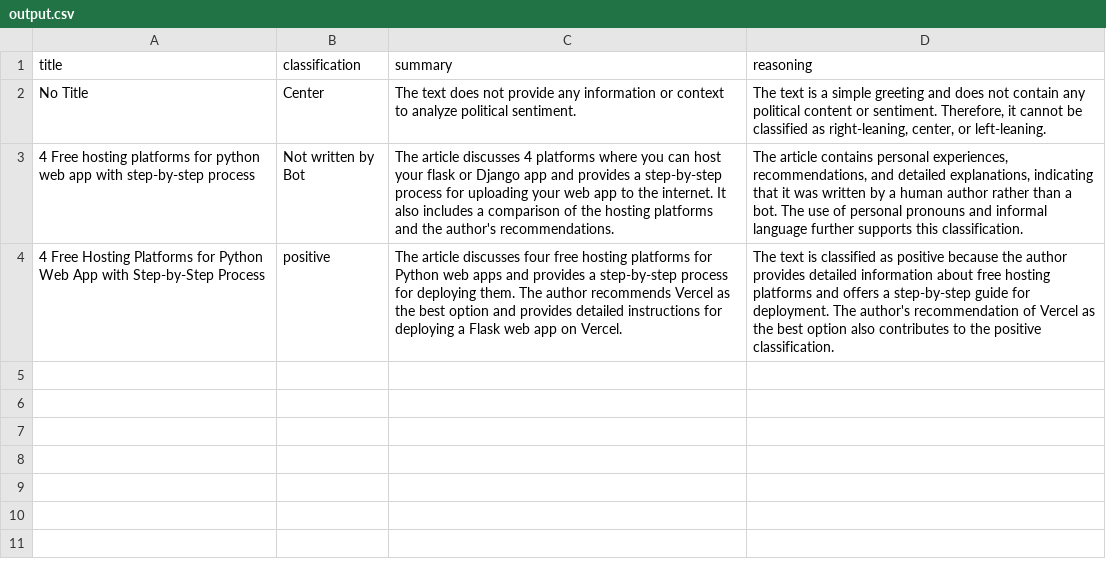
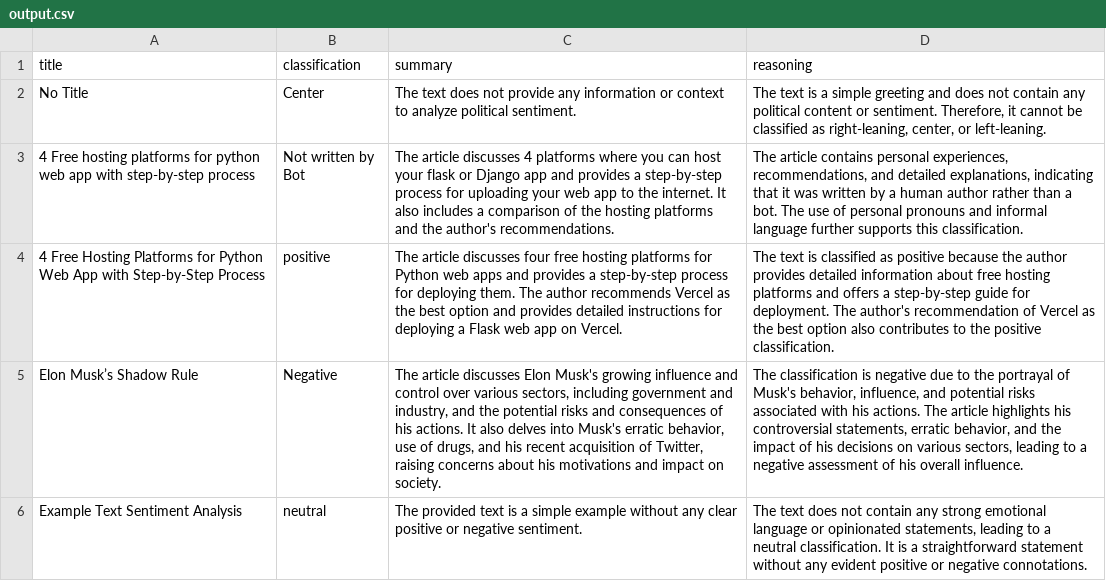
Before and after one commit to benhempelmann/GPTSentiment, a CSV file: backend/output.csv, drawn as a sheet; the diff names each change by its address in the sheet, - before the commit and + after, or states it on an @@ line.

Commit message:
added a data folder

```diff
--- a/backend/output.csv
+++ b/backend/output.csv
+row 5: Elon Musk’s Shadow Rule | Negative | The article discusses Elon Musk's growing influence and control over various sectors, including government and industry, and the potential risks and consequences of his actions. It also delves into Musk's erratic behavior, use of drugs, and his recent acquisition of Twitter, raising concerns about his motivations and impact on society. | The classification is negative due to the portrayal of Musk's behavior, influence, and potential risks associated with his actions. The article highlights his controversial statements, erratic behavior, and the impact of his decisions on various sectors, leading to a negative assessment of his overall influence.
+row 6: Example Text Sentiment Analysis | neutral | The provided text is a simple example without any clear positive or negative sentiment. | The text does not contain any strong emotional language or opinionated statements, leading to a neutral classification. It is a straightforward statement without any evident positive or negative connotations.
```
Also changed, not shown: 10 other files.
